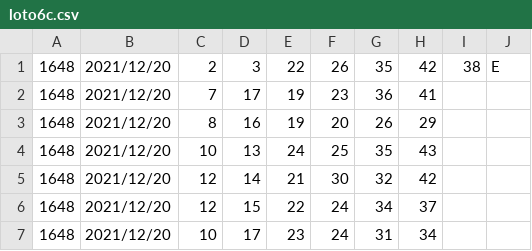
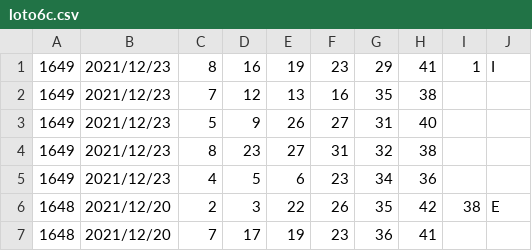
Before and after one commit to vpn62399/memo, a CSV file: loto6c.csv, drawn as a sheet; only a part is shown; the shorter side is filled out with more unchanged rows; the diff names each change by its address in the sheet, - before the commit and + after, or states it on an @@ line.

```diff
--- a/loto6c.csv
+++ b/loto6c.csv
+row 1: 1649 | 2021/12/23 | 8 | 16 | 19 | 23 | 29 | 41 | 1 | I
+row 2: 1649 | 2021/12/23 | 7 | 12 | 13 | 16 | 35 | 38
+row 3: 1649 | 2021/12/23 | 5 | 9 | 26 | 27 | 31 | 40
+row 4: 1649 | 2021/12/23 | 8 | 23 | 27 | 31 | 32 | 38
+row 5: 1649 | 2021/12/23 | 4 | 5 | 6 | 23 | 34 | 36
```
Also changed, not shown: loto6.csv, 4 other files.
